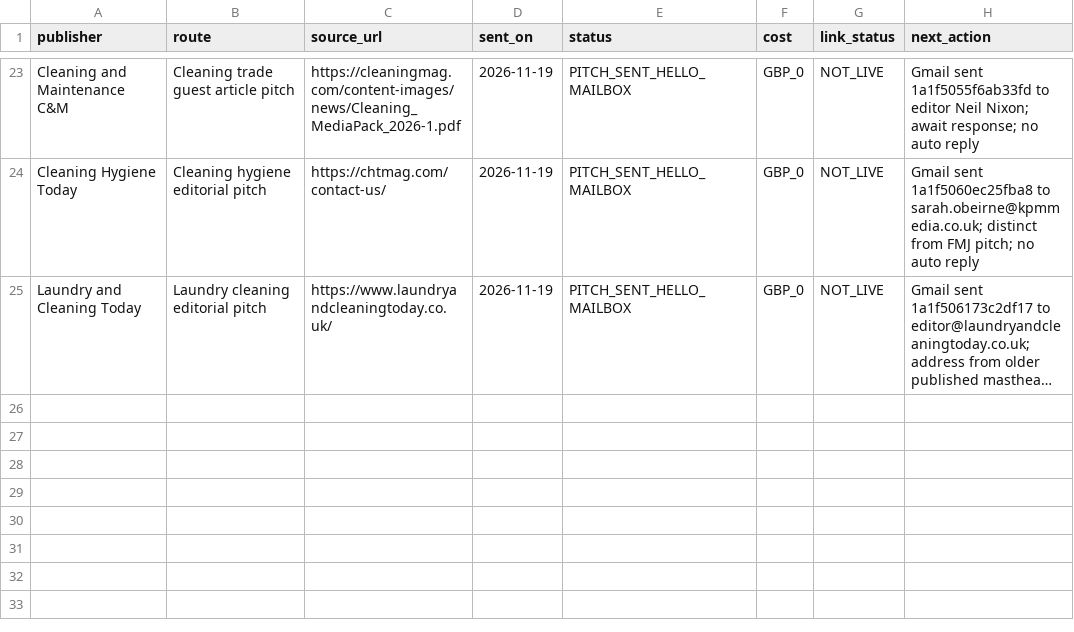
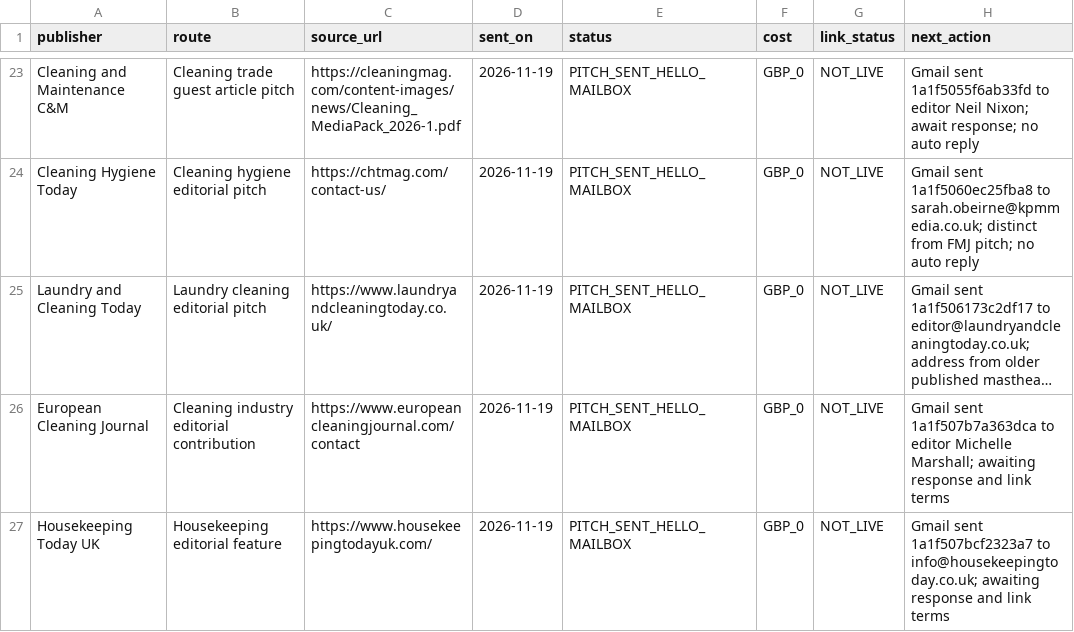
Before and after one commit to carltilbury1978/lmu-backlink-monitor, a CSV file: backlinks/publisher-outreach.csv, drawn as a sheet; only a part is shown, gaps mark what is left out; long unchanged cells end in …; the diff names each change by its address in the sheet, - before the commit and + after, or states it on an @@ line.

Commit message:
Track ECJ and Housekeeping Today original editorial pitches

```diff
--- a/backlinks/publisher-outreach.csv
+++ b/backlinks/publisher-outreach.csv
+row 26: European Cleaning Journal | Cleaning industry editorial contribution | https://www.europeancleaningjournal.com/contact | 2026-11-19 | PITCH_SENT_HELLO_MAILBOX | GBP_0 | NOT_LIVE | Gmail sent 1a1f507b7a363dca to editor Michelle Marshall; awaiting response and link terms
+row 27: Housekeeping Today UK | Housekeeping editorial feature | https://www.housekeepingtodayuk.com/ | 2026-11-19 | PITCH_SENT_HELLO_MAILBOX | GBP_0 | NOT_LIVE | Gmail sent 1a1f507bcf2323a7 to info@housekeepingtoday.co.uk; awaiting response and link terms
```
